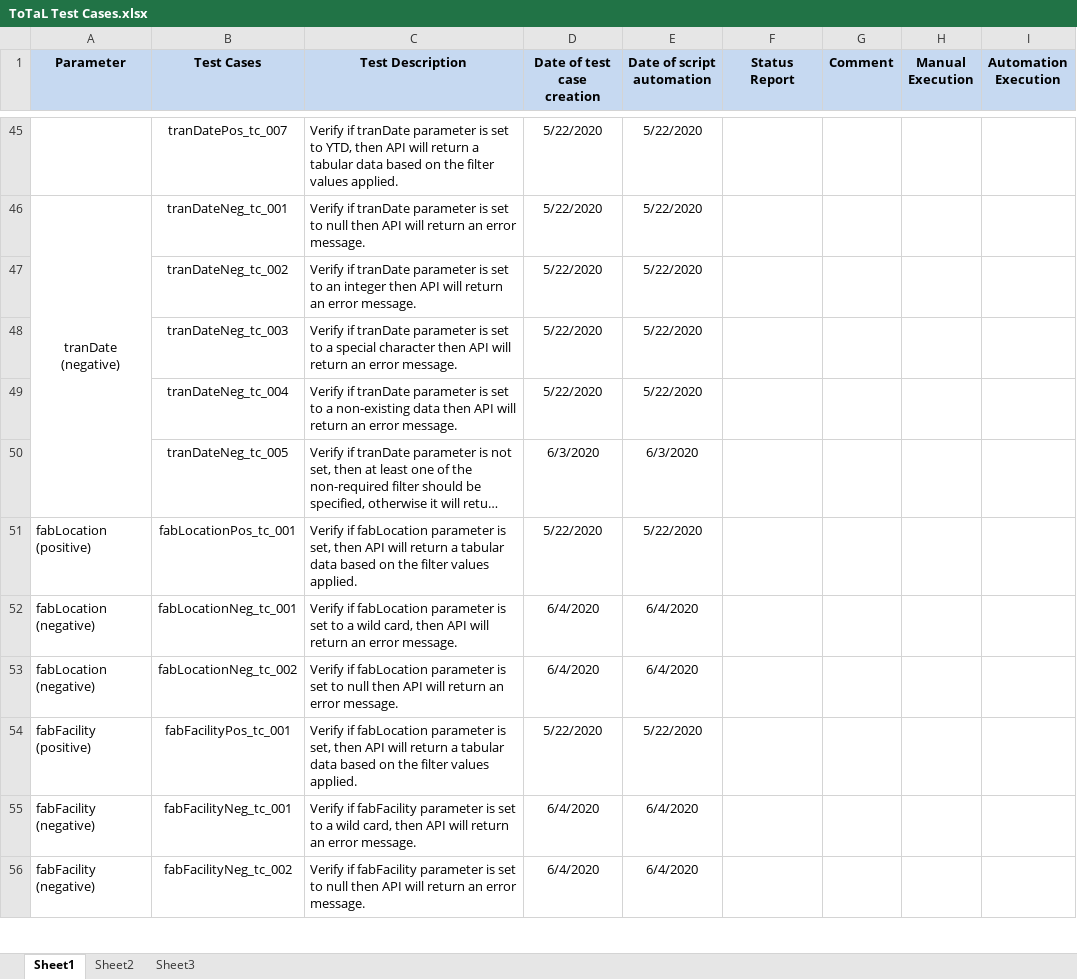
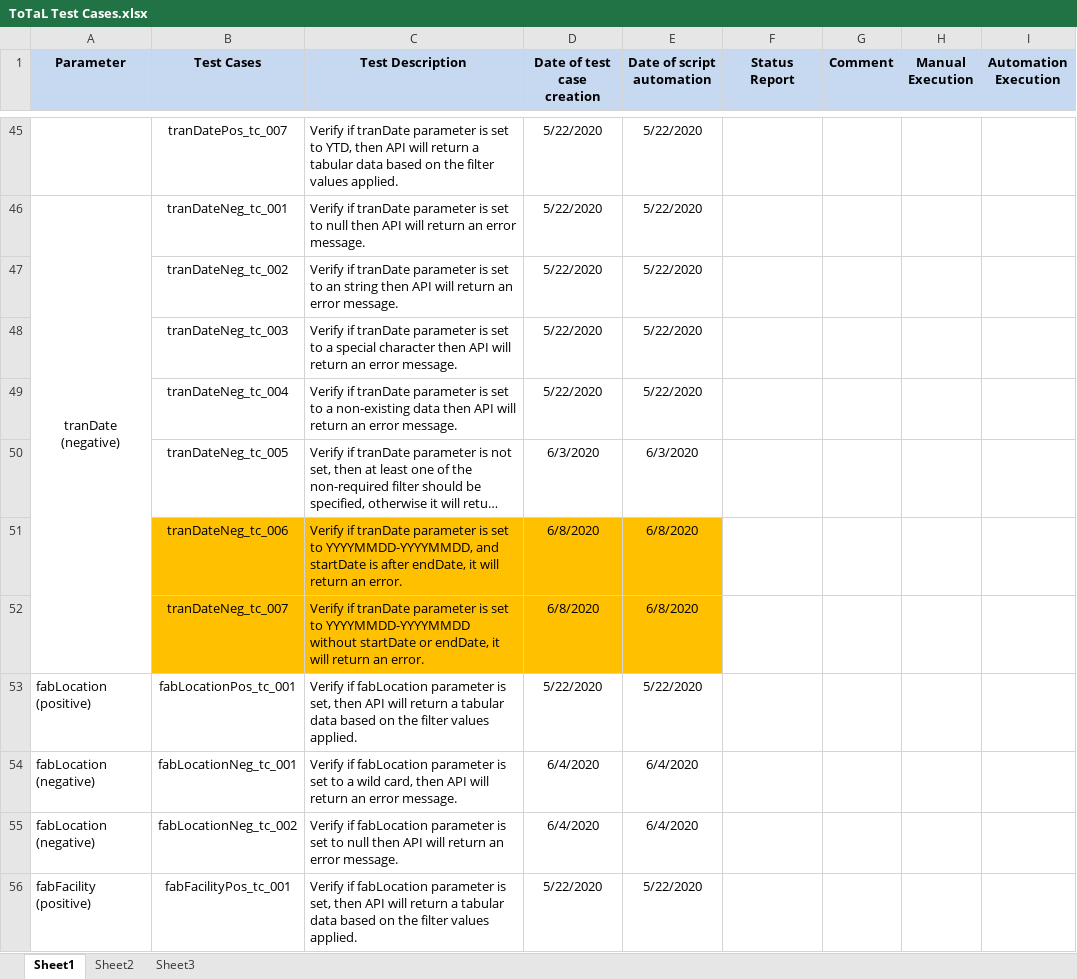
Before and after one commit to manzonPanda/ToTaL-WIPRO, an Excel workbook: ToTaL Test Cases.xlsx, sheet Sheet1, drawn as a sheet; only a part is shown, gaps mark what is left out; the shorter side is filled out with more unchanged rows; long unchanged cells end in …; values as stored, in another font and other column widths than the file's, no borders; the diff names each change by its address in the sheet, - before the commit and + after, or states it on an @@ line.

Commit message:
UI verification started

```diff
--- a/ToTaL Test Cases.xlsx (sheet Sheet1)
+++ b/ToTaL Test Cases.xlsx (sheet Sheet1)
-C47 (Test Description): …to an integer then API…
+C47 (Test Description): …to an string then API…
+row 51:  | tranDateNeg_tc_006 | Verify if tranDate parameter is set to YYYYMMDD-YYYYMMDD, and startDate is after endDate, it will return an error. | 6/8/2020 | 6/8/2020
+row 52:  | tranDateNeg_tc_007 | Verify if tranDate parameter is set to YYYYMMDD-YYYYMMDD without startDate or endDate, it will return an error. | 6/8/2020 | 6/8/2020
```
Also changed, not shown: 5 other files.
